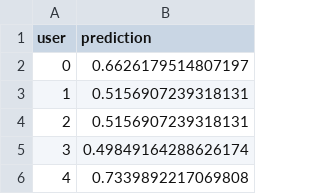
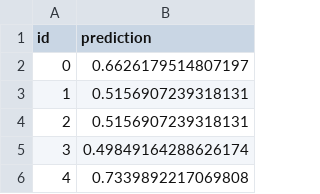
Before and after one commit to boostcampaitech4lv23recsys1/level2_dkt_recsys-level2-recsys-04, a CSV file: Sun_EDA/ItemID_RB.csv, drawn as a sheet; only a part is shown.

```diff
--- a/Sun_EDA/ItemID_RB.csv
+++ b/Sun_EDA/ItemID_RB.csv
@@ -1,2 +1,2 @@
-user,prediction
+id,prediction
 0,0.6626179514807197
```
Also changed, not shown: Sun_EDA/KnowledgeTag.csv, Sun_EDA/userRB.csv, 1 other file.
